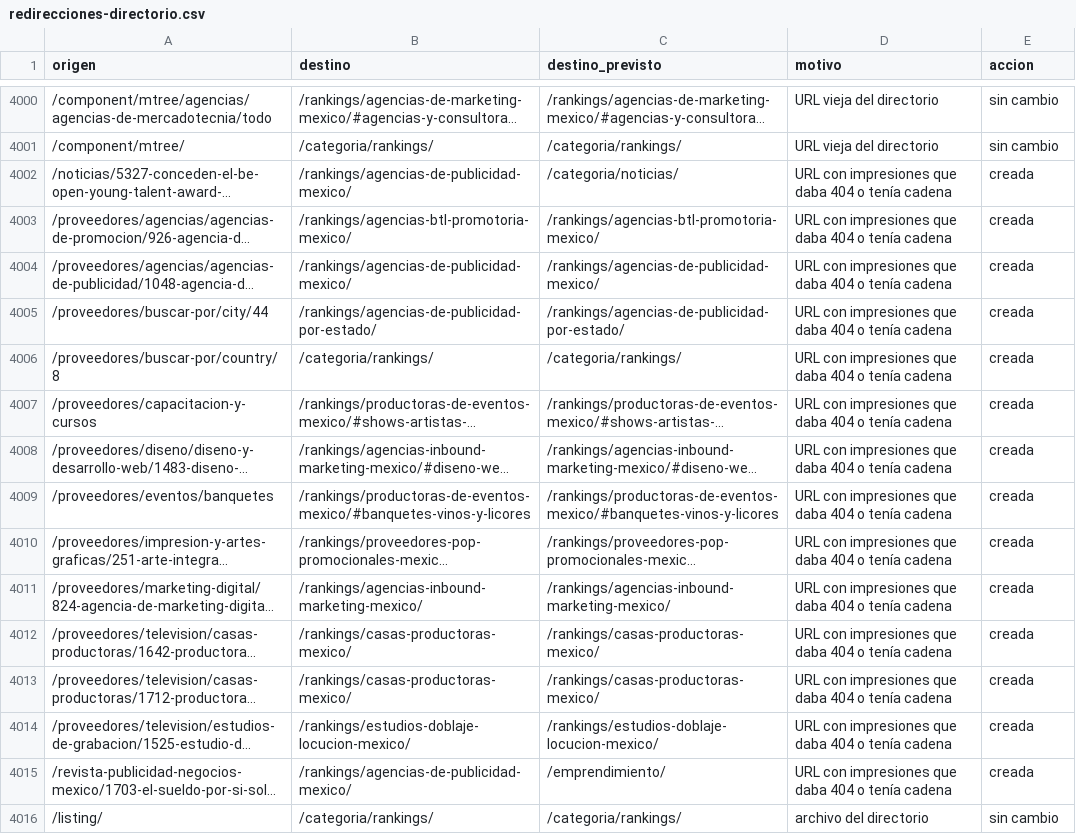
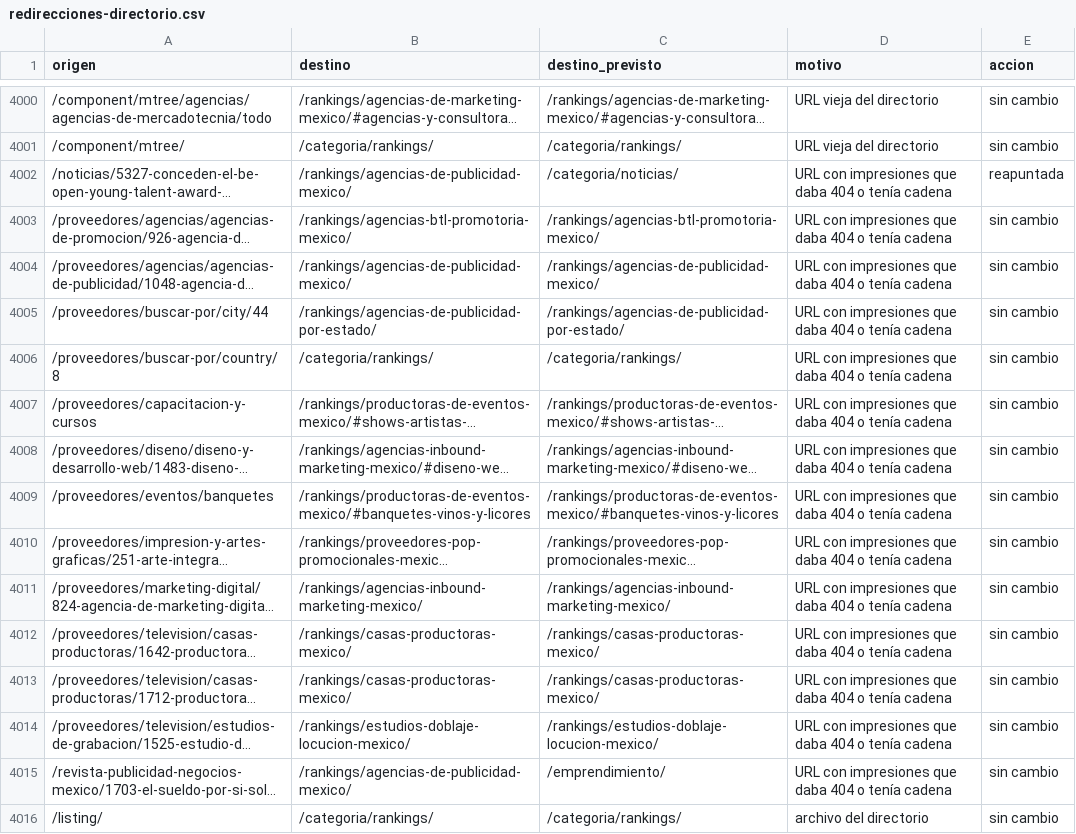
Before and after one commit to fernandomtzamx/publi20-contenido, a CSV file: registro/redirecciones-directorio.csv, drawn as a sheet; only a part is shown, gaps mark what is left out; long unchanged cells end in …; the diff names each change by its address in the sheet, - before the commit and + after, or states it on an @@ line.

Commit message:
Directorio hacia rankings [skip ci]

```diff
--- a/registro/redirecciones-directorio.csv
+++ b/registro/redirecciones-directorio.csv
-E4002 (accion): creada
+E4002 (accion): reapuntada
-E4003:E4015 (accion): creada
+E4003:E4015 (accion): sin cambio
```
Also changed, not shown: 1 other file.
